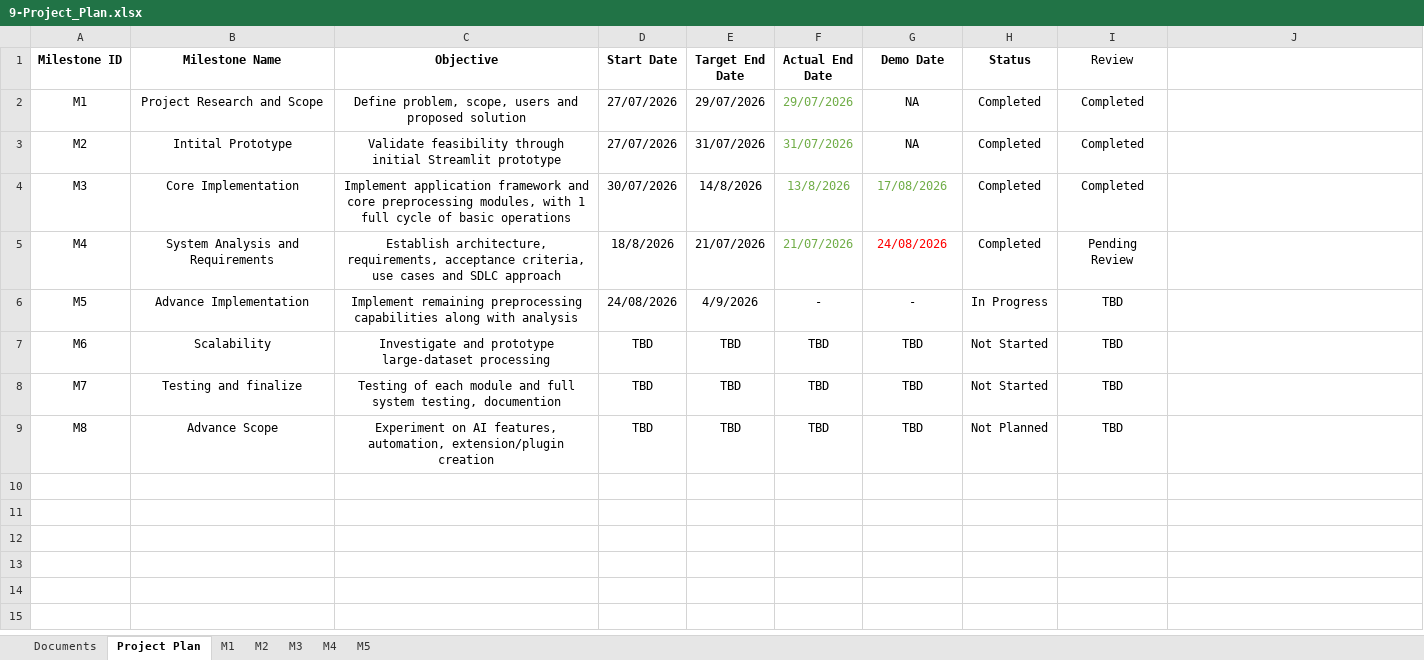
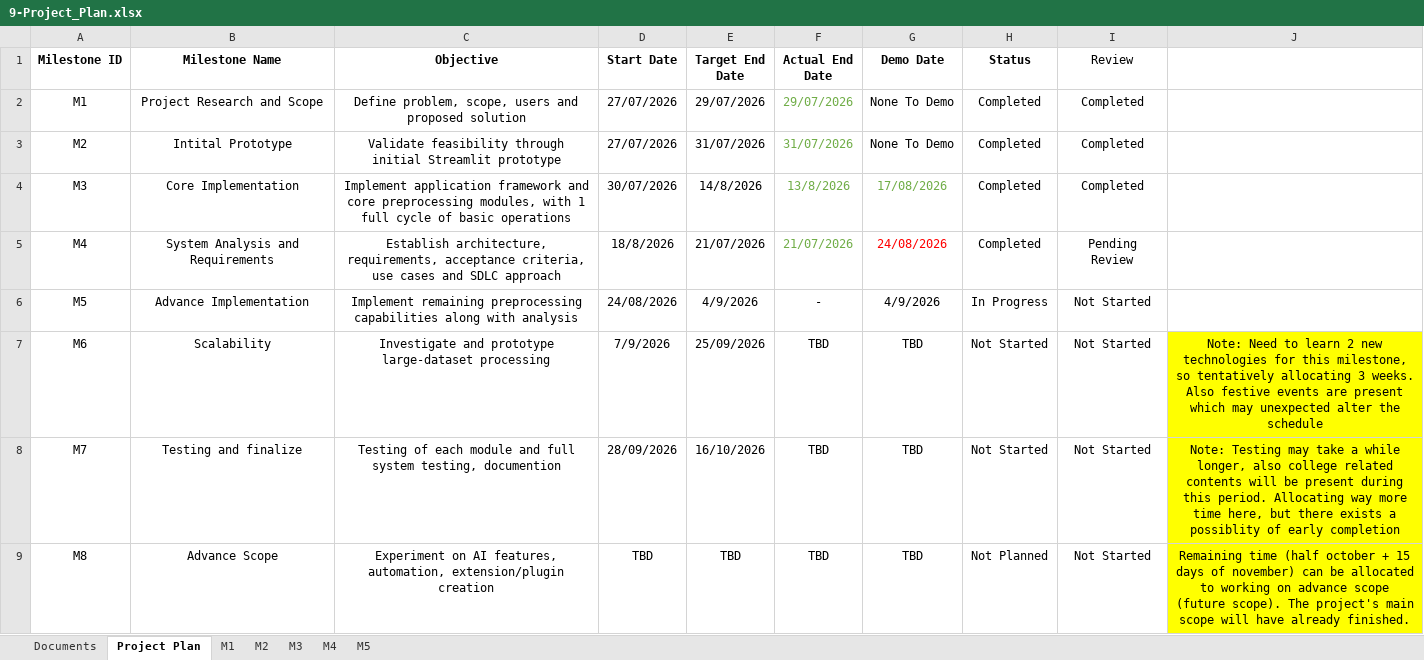
Before and after one commit to DhruvaTikhe/NoCodeDatasetPreprocessing, an Excel workbook: docs/09-Project_Plan/9-Project_Plan.xlsx, sheet Project Plan, drawn as a sheet; values as stored, in another font and other column widths than the file's, no borders; the diff names each change by its address in the sheet, - before the commit and + after, or states it on an @@ line.

```diff
--- a/docs/09-Project_Plan/9-Project_Plan.xlsx (sheet Project Plan)
+++ b/docs/09-Project_Plan/9-Project_Plan.xlsx (sheet Project Plan)
-G2:G3 (Demo Date): NA
+G2:G3 (Demo Date): None To Demo
-G6 (Demo Date): -
+G6 (Demo Date): 4/9/2026
-I6:I9 (Review): TBD
+I6:I9 (Review): Not Started
-D7 (Start Date): TBD
+D7 (Start Date): 7/9/2026
-E7 (Target End Date): TBD
+E7 (Target End Date): 25/09/2026
-J7: (empty)
+J7: Note: Need to learn 2 new technologies for this milestone, so tentatively allocating 3 weeks. Also festive events are present which may unexpected alter the schedule
-J7:J9 fill: none
+J7:J9 fill: #FFFF00
-D8 (Start Date): TBD
+D8 (Start Date): 28/09/2026
-E8 (Target End Date): TBD
+E8 (Target End Date): 16/10/2026
-J8: (empty)
+J8: Note: Testing may take a while longer, also college related contents will be present during this period. Allocating way more time here, but there exists a possiblity of early completion
-J9: (empty)
+J9: Remaining time (half october + 15 days of november) can be allocated to working on advance scope (future scope). The project's main scope will have already finished.
```
Also changed, not shown: sheet M2, sheet M5, sheet M3, sheet M1, sheet M4.
